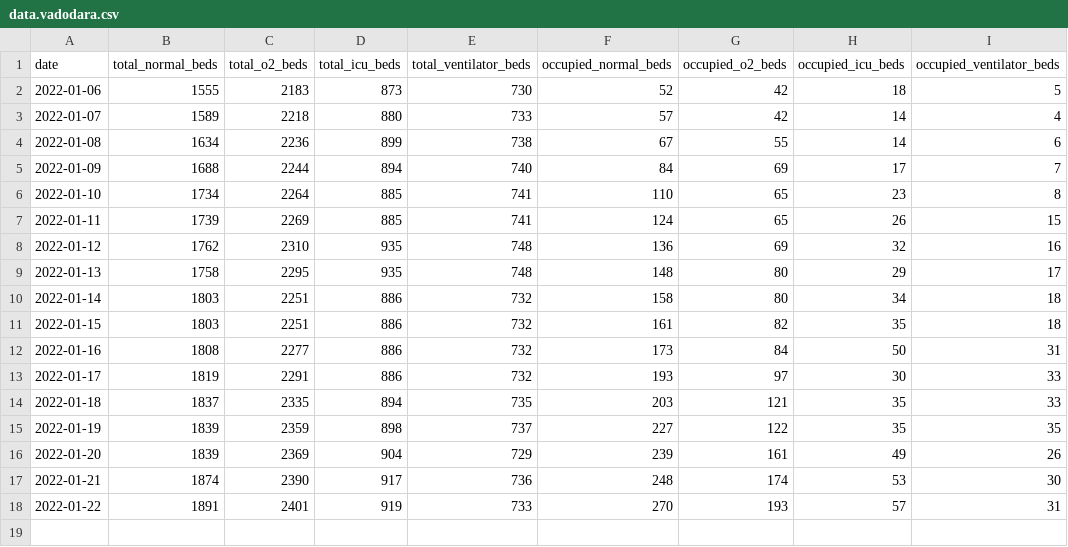
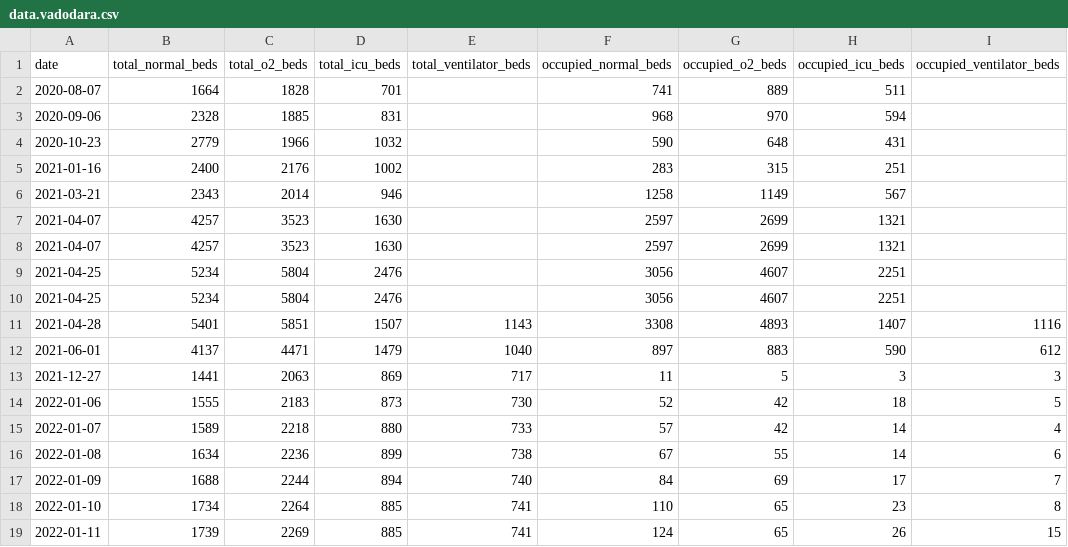
Before and after one commit to grill05/misc_bed_availability_scraper, a CSV file: data.vadodara.csv, drawn as a sheet; only a part is shown; the shorter side is filled out with more unchanged rows.

```diff
--- a/data.vadodara.csv
+++ b/data.vadodara.csv
@@ -1,2 +1,14 @@
 date,total_normal_beds,total_o2_beds,total_icu_beds,total_ventilator_beds,occupied_normal_beds,occupied_o2_beds,occupied_icu_beds,occupied_ventilator_beds
+2020-08-07,1664,1828,701,,741,889,511,
+2020-09-06,2328,1885,831,,968,970,594,
+2020-10-23,2779,1966,1032,,590,648,431,
+2021-01-16,2400,2176,1002,,283,315,251,
+2021-03-21,2343,2014,946,,1258,1149,567,
+2021-04-07,4257,3523,1630,,2597,2699,1321,
+2021-04-07,4257,3523,1630,,2597,2699,1321,
+2021-04-25,5234,5804,2476,,3056,4607,2251,
+2021-04-25,5234,5804,2476,,3056,4607,2251,
+2021-04-28,5401,5851,1507,1143,3308,4893,1407,1116
+2021-06-01,4137,4471,1479,1040,897,883,590,612
+2021-12-27,1441,2063,869,717,11,5,3,3
 2022-01-06,1555,2183,873,730,52,42,18,5
```
Also changed, not shown: data.mp.csv.
